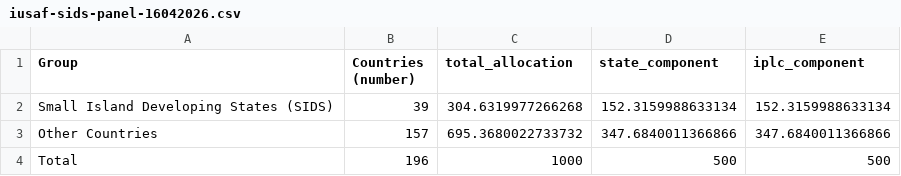
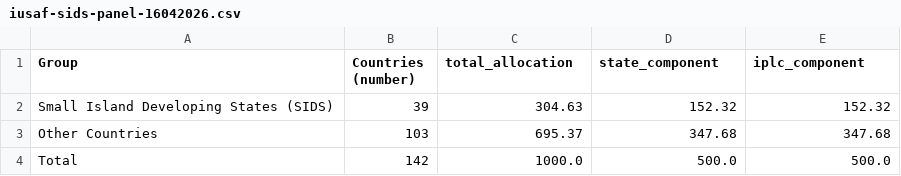
Before and after one commit to tierravivaai/cali-allocation-model-v3, a CSV file: model-tables/iusaf-sids-panel-16042026.csv, drawn as a sheet.

```diff
--- a/model-tables/iusaf-sids-panel-16042026.csv
+++ b/model-tables/iusaf-sids-panel-16042026.csv
@@ -1,4 +1,4 @@
 Group,Countries (number),total_allocation,state_component,iplc_component
-Small Island Developing States (SIDS),39,304.6319977266268,152.3159988633134,152.3159988633134
-Other Countries,157,695.3680022733732,347.6840011366866,347.6840011366866
-Total,196,1000,500,500
+Small Island Developing States (SIDS),39,304.63,152.32,152.32
+Other Countries,103,695.37,347.68,347.68
+Total,142,1000.0,500.0,500.0
```
Also changed, not shown: config/party_master.csv, 5 other files.
